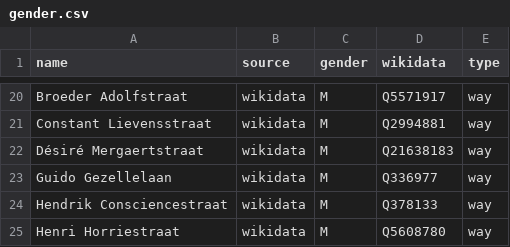
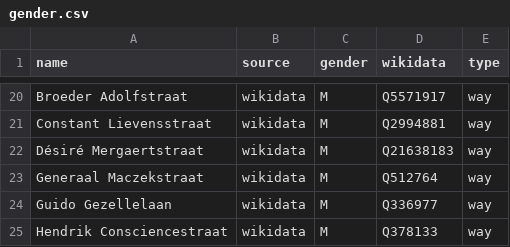
Before and after one commit to EqualStreetNames/equalstreetnames-roeselare, a CSV file: data/gender.csv, drawn as a sheet; only a part is shown, gaps mark what is left out; the shorter side is filled out with more unchanged rows; the diff names each change by its address in the sheet, - before the commit and + after, or states it on an @@ line.

```diff
--- a/data/gender.csv
+++ b/data/gender.csv
+row 23: Generaal Maczekstraat | wikidata | M | Q512764 | way
```
Also changed, not shown: data/other.csv, 4 other files.
